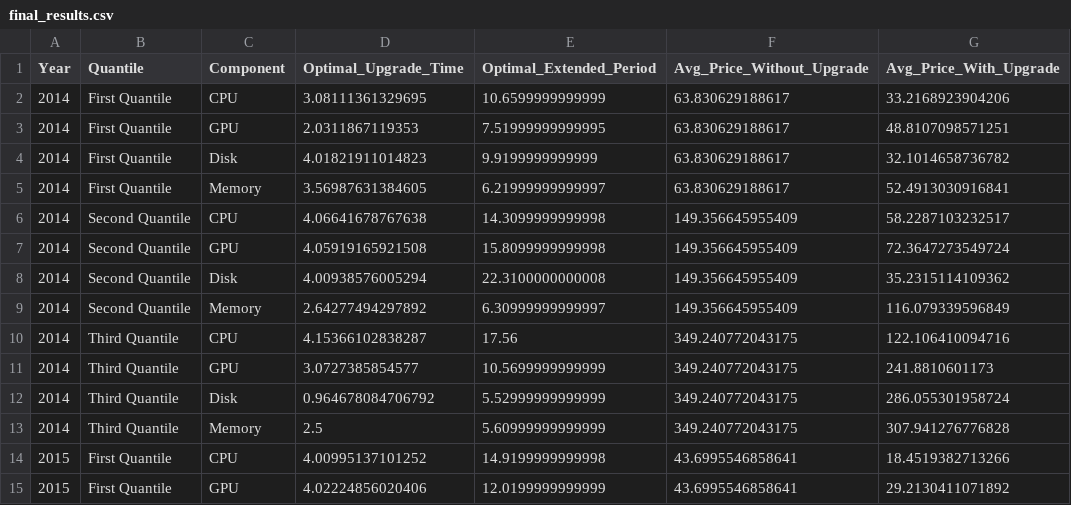
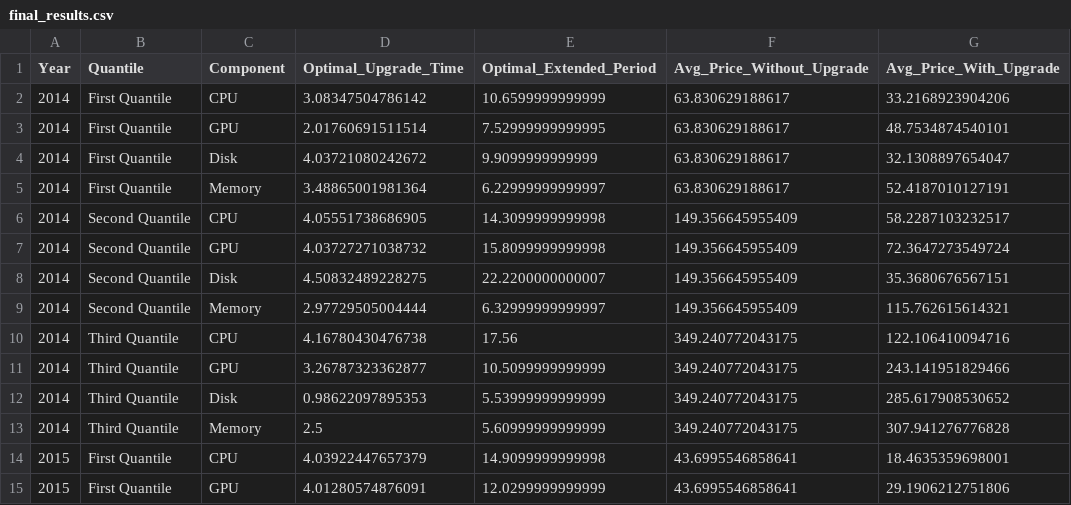
Before and after one commit to Scottielee33/thesis_PC_LTE, a CSV file: optimization_model/final_results.csv, drawn as a sheet; only a part is shown; the diff covers the shown part only.

```diff
--- a/optimization_model/final_results.csv
+++ b/optimization_model/final_results.csv
@@ -1,15 +1,15 @@
 "Year","Quantile","Component","Optimal_Upgrade_Time","Optimal_Extended_Period","Avg_Price_Without_Upgrade","Avg_Price_With_Upgrade"
-2014,"First Quantile","CPU",3.08111361329695,10.6599999999999,63.830629188617,33.2168923904206
-2014,"First Quantile","GPU",2.0311867119353,7.51999999999995,63.830629188617,48.8107098571251
-2014,"First Quantile","Disk",4.01821911014823,9.9199999999999,63.830629188617,32.1014658736782
-2014,"First Quantile","Memory",3.56987631384605,6.21999999999997,63.830629188617,52.4913030916841
-2014,"Second Quantile","CPU",4.06641678767638,14.3099999999998,149.356645955409,58.2287103232517
-2014,"Second Quantile","GPU",4.05919165921508,15.8099999999998,149.356645955409,72.3647273549724
-2014,"Second Quantile","Disk",4.00938576005294,22.3100000000008,149.356645955409,35.2315114109362
-2014,"Second Quantile","Memory",2.64277494297892,6.30999999999997,149.356645955409,116.079339596849
-2014,"Third Quantile","CPU",4.15366102838287,17.56,349.240772043175,122.106410094716
-2014,"Third Quantile","GPU",3.0727385854577,10.5699999999999,349.240772043175,241.8810601173
-2014,"Third Quantile","Disk",0.964678084706792,5.52999999999999,349.240772043175,286.055301958724
+2014,"First Quantile","CPU",3.08347504786142,10.6599999999999,63.830629188617,33.2168923904206
+2014,"First Quantile","GPU",2.01760691511514,7.52999999999995,63.830629188617,48.7534874540101
+2014,"First Quantile","Disk",4.03721080242672,9.9099999999999,63.830629188617,32.1308897654047
+2014,"First Quantile","Memory",3.48865001981364,6.22999999999997,63.830629188617,52.4187010127191
+2014,"Second Quantile","CPU",4.05551738686905,14.3099999999998,149.356645955409,58.2287103232517
+2014,"Second Quantile","GPU",4.03727271038732,15.8099999999998,149.356645955409,72.3647273549724
+2014,"Second Quantile","Disk",4.50832489228275,22.2200000000007,149.356645955409,35.3680676567151
+2014,"Second Quantile","Memory",2.97729505004444,6.32999999999997,149.356645955409,115.762615614321
+2014,"Third Quantile","CPU",4.16780430476738,17.56,349.240772043175,122.106410094716
+2014,"Third Quantile","GPU",3.26787323362877,10.5099999999999,349.240772043175,243.141951829466
+2014,"Third Quantile","Disk",0.98622097895353,5.53999999999999,349.240772043175,285.617908530652
 2014,"Third Quantile","Memory",2.5,5.60999999999999,349.240772043175,307.941276776828
-2015,"First Quantile","CPU",4.00995137101252,14.9199999999998,43.6995546858641,18.4519382713266
-2015,"First Quantile","GPU",4.02224856020406,12.0199999999999,43.6995546858641,29.2130411071892
+2015,"First Quantile","CPU",4.03922447657379,14.9099999999998,43.6995546858641,18.4635359698001
+2015,"First Quantile","GPU",4.01280574876091,12.0299999999999,43.6995546858641,29.1906212751806
```
Also changed, not shown: 64 edited cells elsewhere in this file, data_scraping/final_data_no_inflation/GPU.csv, optimization_model/optimization_results.csv, 7 other files.
